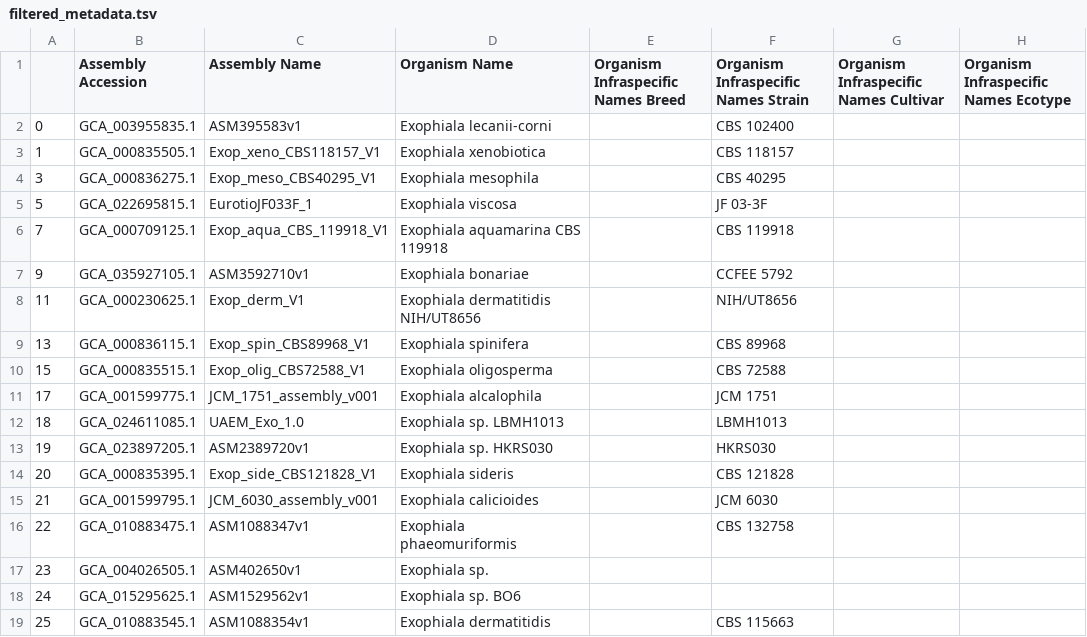
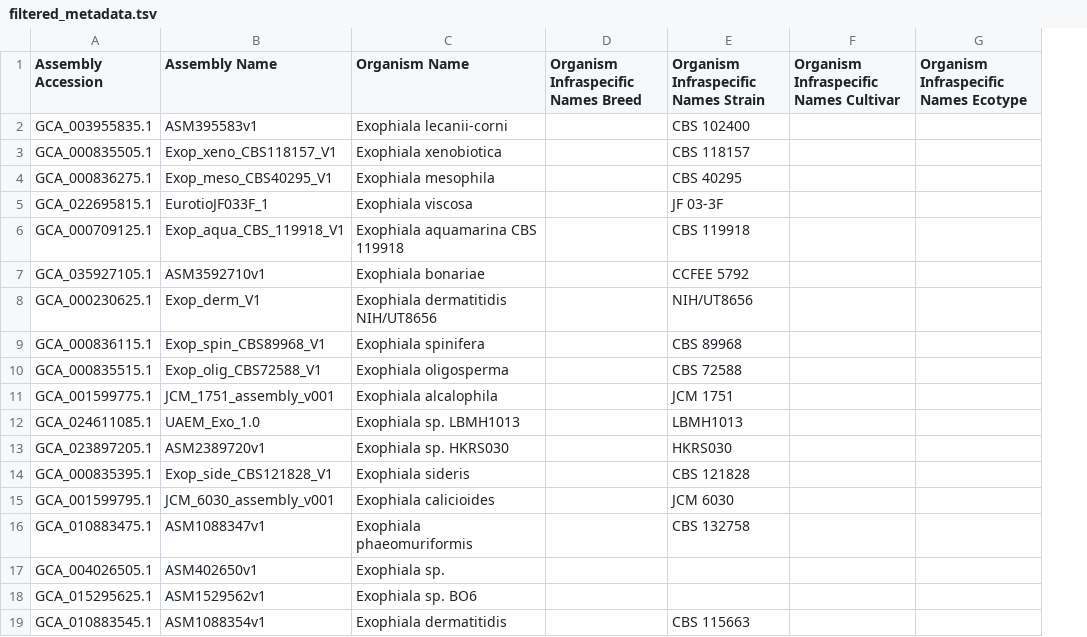
Before and after one commit to stajichlab/Compgenomics_Ecrusticola, a TSV file: download/lib/filtered_metadata.tsv, drawn as a sheet; only a part is shown; the diff names each change by its address in the sheet, - before the commit and + after, or states it on an @@ line.

Commit message:
remove indexing for metadata file

```diff
--- a/download/lib/filtered_metadata.tsv
+++ b/download/lib/filtered_metadata.tsv
-column A, rows 2-19: 0 | 1 | 3 | 5 | 7 | 9 | 11 | 13 | 15 | 17 | 18 | 19 | 20 | 21 | 22 | 23 | 24 | 25
```
Also changed, not shown: 3 other files.
